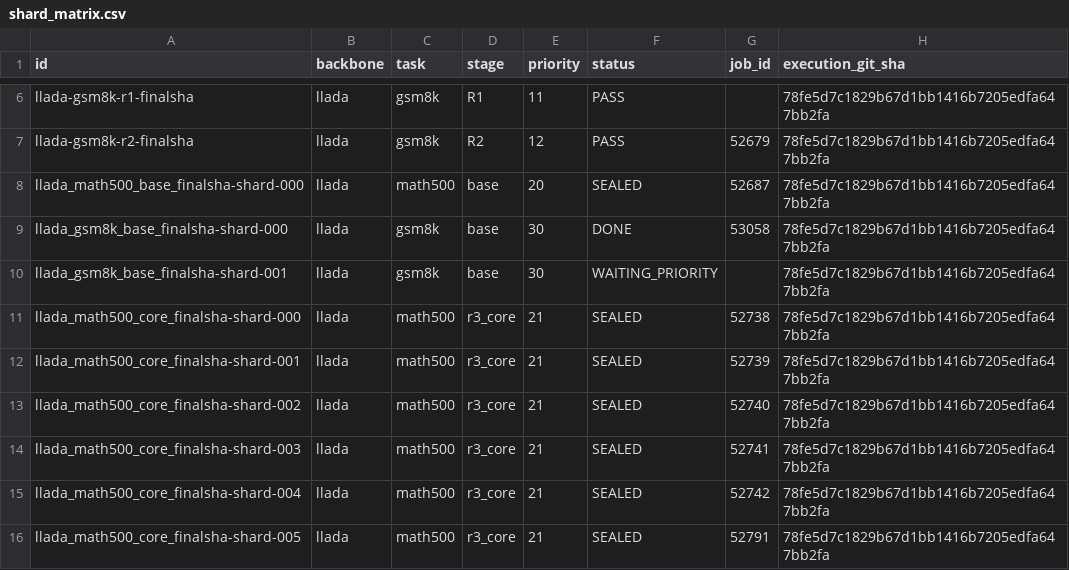
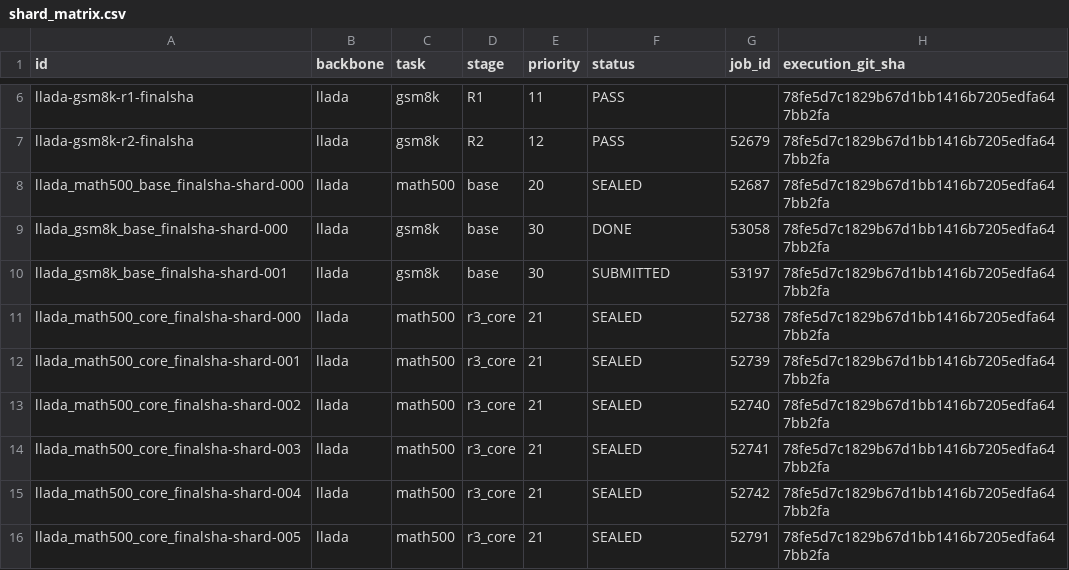
Before and after one commit to imaimonkey/repairable-state-discovery, a CSV file: status/v2r/shard_matrix.csv, drawn as a sheet; only a part is shown, gaps mark what is left out.

Commit message:
Update reference-primary gate and resource status

```diff
--- a/status/v2r/shard_matrix.csv
+++ b/status/v2r/shard_matrix.csv
@@ -9,3 +9,3 @@ llada_math500_base_finalsha-shard-000,llada,math500,base,20,SEALED,52687,78fe5d7
 llada_gsm8k_base_finalsha-shard-000,llada,gsm8k,base,30,DONE,53058,78fe5d7c1829b67d1bb1416b7205edfa647bb2fa
-llada_gsm8k_base_finalsha-shard-001,llada,gsm8k,base,30,WAITING_PRIORITY,,78fe5d7c1829b67d1bb1416b7205edfa647bb2fa
+llada_gsm8k_base_finalsha-shard-001,llada,gsm8k,base,30,SUBMITTED,53197,78fe5d7c1829b67d1bb1416b7205edfa647bb2fa
 llada_math500_core_finalsha-shard-000,llada,math500,r3_core,21,SEALED,52738,78fe5d7c1829b67d1bb1416b7205edfa647bb2fa
```
Also changed, not shown: 19 other files.
